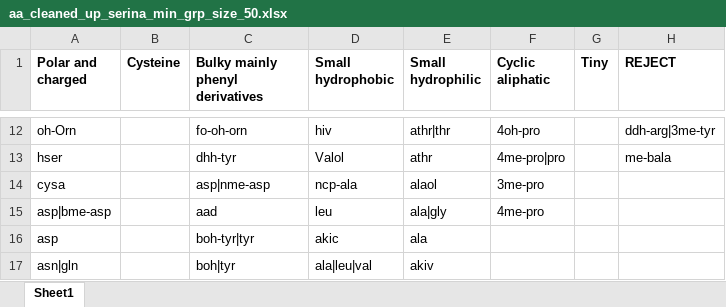
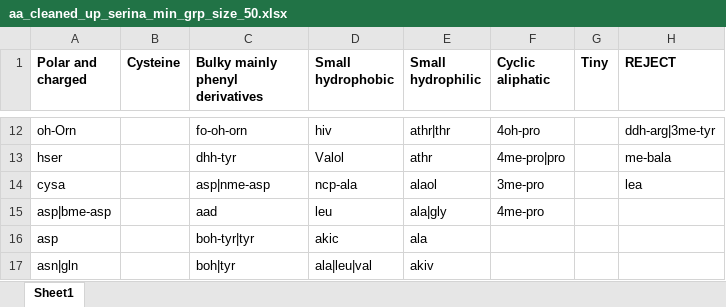
Before and after one commit to serina-robinson/mibig_training_set_build, an Excel workbook: data/aa_cleaned_up_serina_min_grp_size_50.xlsx, sheet Sheet1, drawn as a sheet; only a part is shown, gaps mark what is left out; values as stored, in another font and other column widths than the file's, no borders; the diff names each change by its address in the sheet, - before the commit and + after, or states it on an @@ line.

```diff
--- a/data/aa_cleaned_up_serina_min_grp_size_50.xlsx (sheet Sheet1)
+++ b/data/aa_cleaned_up_serina_min_grp_size_50.xlsx (sheet Sheet1)
-H14 (REJECT): (empty)
+H14 (REJECT): lea
```
Also changed, not shown: 33 other files.
